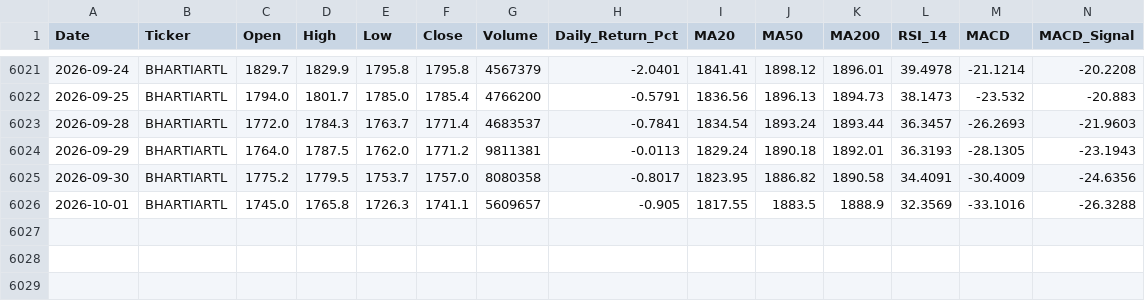
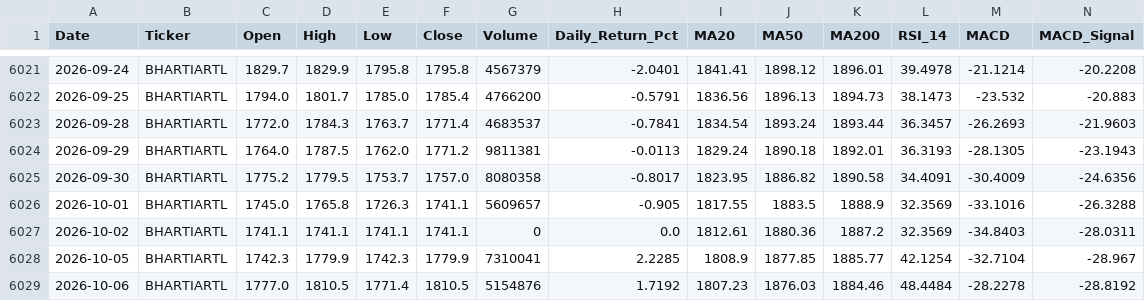
Before and after one commit to wimpypython/nifty-stock-intelligence, a CSV file: data/historical/BHARTIARTL.csv, drawn as a sheet; only a part is shown, gaps mark what is left out; rows hold the shown columns only; the diff names each change by its address in the sheet, - before the commit and + after, or states it on an @@ line.

```diff
--- a/data/historical/BHARTIARTL.csv
+++ b/data/historical/BHARTIARTL.csv
+row 6027: 2026-10-02 | BHARTIARTL | 1741.1 | 1741.1 | 1741.1 | 1741.1 | 0 | 0.0 | 1812.61 | 1880.36 | 1887.2 | 32.3569 | -34.8403 | -28.0311
+row 6028: 2026-10-05 | BHARTIARTL | 1742.3 | 1779.9 | 1742.3 | 1779.9 | 7310041 | 2.2285 | 1808.9 | 1877.85 | 1885.77 | 42.1254 | -32.7104 | -28.967
+row 6029: 2026-10-06 | BHARTIARTL | 1777.0 | 1810.5 | 1771.4 | 1810.5 | 5154876 | 1.7192 | 1807.23 | 1876.03 | 1884.46 | 48.4484 | -28.2278 | -28.8192
```
Also changed, not shown: data/historical/ADANIENT.csv, data/historical/ADANIPORTS.csv, 51 other files.
